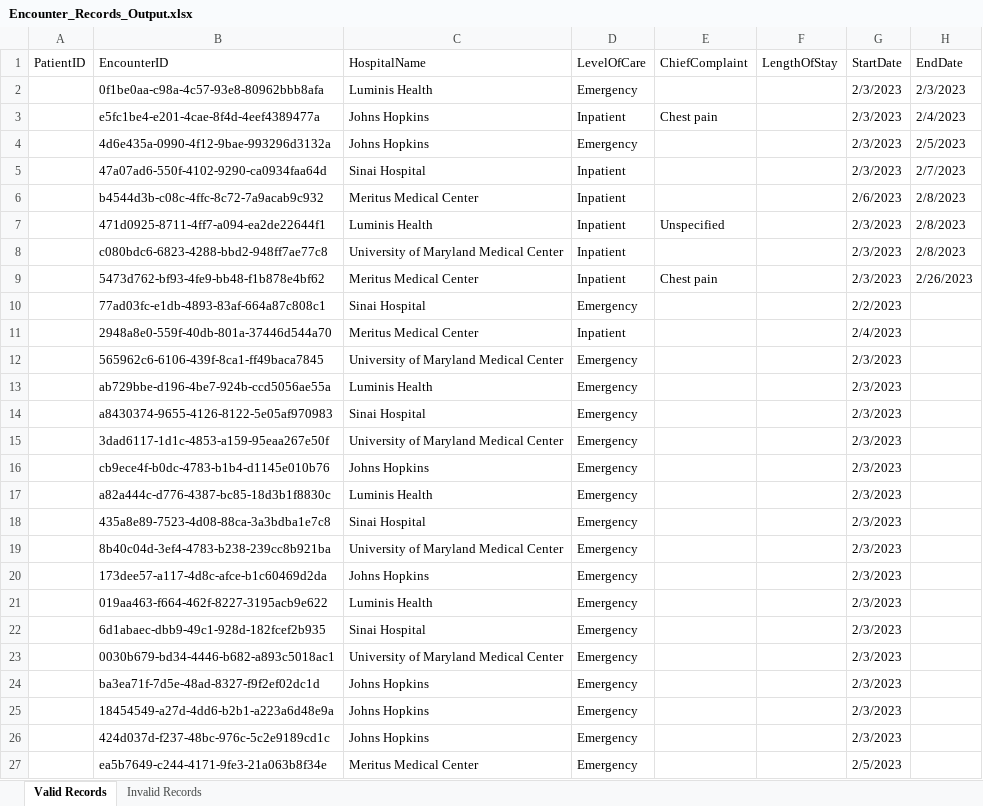
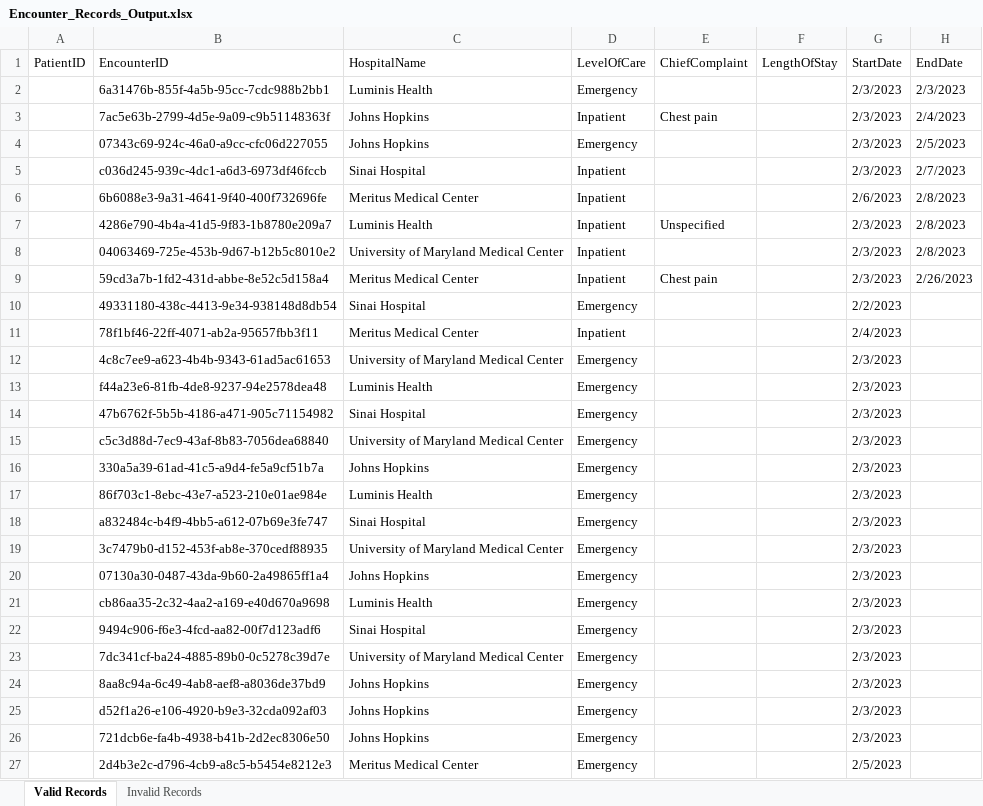
Before and after one commit to Avinash-Sahani/Coding-Assesment-MH-, an Excel workbook: Output/Encounter_Records_Output.xlsx, sheet Valid Records, drawn as a sheet; values as stored, in another font and other column widths than the file's, no borders; table styles not drawn; the diff names each change by its address in the sheet, - before the commit and + after, or states it on an @@ line.

Commit message:
update output file

```diff
--- a/Output/Encounter_Records_Output.xlsx (sheet Valid Records)
+++ b/Output/Encounter_Records_Output.xlsx (sheet Valid Records)
-B2 (EncounterID): 0f1be0aa-c98a-4c57-93e8-80962bbb8afa
+B2 (EncounterID): 6a31476b-855f-4a5b-95cc-7cdc988b2bb1
-B3 (EncounterID): e5fc1be4-e201-4cae-8f4d-4eef4389477a
+B3 (EncounterID): 7ac5e63b-2799-4d5e-9a09-c9b51148363f
-B4 (EncounterID): 4d6e435a-0990-4f12-9bae-993296d3132a
+B4 (EncounterID): 07343c69-924c-46a0-a9cc-cfc06d227055
-B5 (EncounterID): 47a07ad6-550f-4102-9290-ca0934faa64d
+B5 (EncounterID): c036d245-939c-4dc1-a6d3-6973df46fccb
-B6 (EncounterID): b4544d3b-c08c-4ffc-8c72-7a9acab9c932
+B6 (EncounterID): 6b6088e3-9a31-4641-9f40-400f732696fe
-B7 (EncounterID): 471d0925-8711-4ff7-a094-ea2de22644f1
+B7 (EncounterID): 4286e790-4b4a-41d5-9f83-1b8780e209a7
-B8 (EncounterID): c080bdc6-6823-4288-bbd2-948ff7ae77c8
+B8 (EncounterID): 04063469-725e-453b-9d67-b12b5c8010e2
-B9 (EncounterID): 5473d762-bf93-4fe9-bb48-f1b878e4bf62
+B9 (EncounterID): 59cd3a7b-1fd2-431d-abbe-8e52c5d158a4
-B10 (EncounterID): 77ad03fc-e1db-4893-83af-664a87c808c1
+B10 (EncounterID): 49331180-438c-4413-9e34-938148d8db54
-B11 (EncounterID): 2948a8e0-559f-40db-801a-37446d544a70
+B11 (EncounterID): 78f1bf46-22ff-4071-ab2a-95657fbb3f11
-B12 (EncounterID): 565962c6-6106-439f-8ca1-ff49baca7845
+B12 (EncounterID): 4c8c7ee9-a623-4b4b-9343-61ad5ac61653
-B13 (EncounterID): ab729bbe-d196-4be7-924b-ccd5056ae55a
+B13 (EncounterID): f44a23e6-81fb-4de8-9237-94e2578dea48
-B14 (EncounterID): a8430374-9655-4126-8122-5e05af970983
+B14 (EncounterID): 47b6762f-5b5b-4186-a471-905c71154982
-B15 (EncounterID): 3dad6117-1d1c-4853-a159-95eaa267e50f
+B15 (EncounterID): c5c3d88d-7ec9-43af-8b83-7056dea68840
-B16 (EncounterID): cb9ece4f-b0dc-4783-b1b4-d1145e010b76
+B16 (EncounterID): 330a5a39-61ad-41c5-a9d4-fe5a9cf51b7a
-B17 (EncounterID): a82a444c-d776-4387-bc85-18d3b1f8830c
+B17 (EncounterID): 86f703c1-8ebc-43e7-a523-210e01ae984e
-B18 (EncounterID): 435a8e89-7523-4d08-88ca-3a3bdba1e7c8
+B18 (EncounterID): a832484c-b4f9-4bb5-a612-07b69e3fe747
-B19 (EncounterID): 8b40c04d-3ef4-4783-b238-239cc8b921ba
+B19 (EncounterID): 3c7479b0-d152-453f-ab8e-370cedf88935
-B20 (EncounterID): 173dee57-a117-4d8c-afce-b1c60469d2da
+B20 (EncounterID): 07130a30-0487-43da-9b60-2a49865ff1a4
-B21 (EncounterID): 019aa463-f664-462f-8227-3195acb9e622
+B21 (EncounterID): cb86aa35-2c32-4aa2-a169-e40d670a9698
-B22 (EncounterID): 6d1abaec-dbb9-49c1-928d-182fcef2b935
+B22 (EncounterID): 9494c906-f6e3-4fcd-aa82-00f7d123adf6
-B23 (EncounterID): 0030b679-bd34-4446-b682-a893c5018ac1
+B23 (EncounterID): 7dc341cf-ba24-4885-89b0-0c5278c39d7e
-B24 (EncounterID): ba3ea71f-7d5e-48ad-8327-f9f2ef02dc1d
+B24 (EncounterID): 8aa8c94a-6c49-4ab8-aef8-a8036de37bd9
-B25 (EncounterID): 18454549-a27d-4dd6-b2b1-a223a6d48e9a
+B25 (EncounterID): d52f1a26-e106-4920-b9e3-32cda092af03
-B26 (EncounterID): 424d037d-f237-48bc-976c-5c2e9189cd1c
+B26 (EncounterID): 721dcb6e-fa4b-4938-b41b-2d2ec8306e50
-B27 (EncounterID): ea5b7649-c244-4171-9fe3-21a063b8f34e
+B27 (EncounterID): 2d4b3e2c-d796-4cb9-a8c5-b5454e8212e3
```
Also changed, not shown: sheet Invalid Records.
